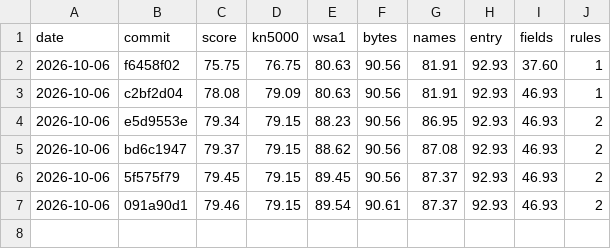
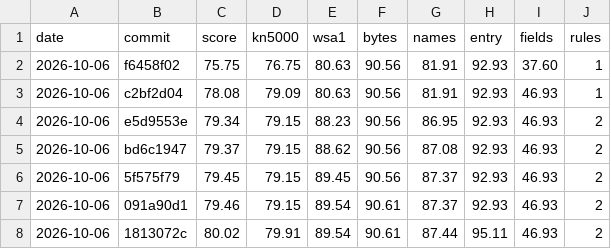
Before and after one commit to ArqueologiaDigital/kn5000-roms-disasm, a CSV file: docs/badges/semantic-score-history.csv, drawn as a sheet.

```diff
--- a/docs/badges/semantic-score-history.csv
+++ b/docs/badges/semantic-score-history.csv
@@ -7 +7,2 @@ date,commit,score,kn5000,wsa1,bytes,names,entry,fields,rules
 2026-10-06,091a90d1,79.46,79.15,89.54,90.61,87.37,92.93,46.93,2
+2026-10-06,1813072c,80.02,79.91,89.54,90.61,87.44,95.11,46.93,2
```
Also changed, not shown: 8 other files.
